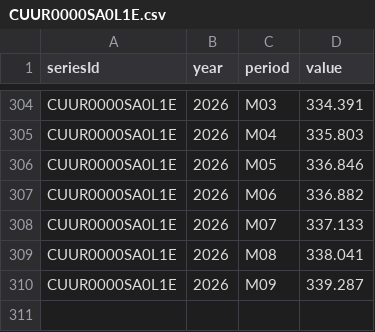
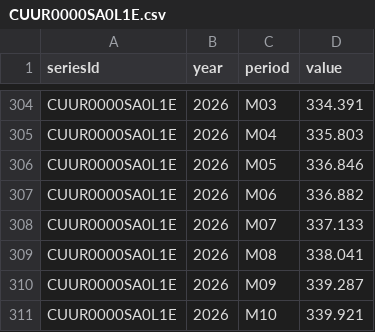
Before and after one commit to big4credit/data-inflation-cpi, a CSV file: cpi/CUUR0000SA0L1E.csv, drawn as a sheet; only a part is shown, gaps mark what is left out.

```diff
--- a/cpi/CUUR0000SA0L1E.csv
+++ b/cpi/CUUR0000SA0L1E.csv
@@ -310 +310,2 @@ CUUR0000SA0L1E,2026,M08,338.041
 CUUR0000SA0L1E,2026,M09,339.287
+CUUR0000SA0L1E,2026,M10,339.921
```
Also changed, not shown: cpi/CUSR0000SA0.csv, cpi/CUSR0000SA0L1E.csv, 9 other files.
